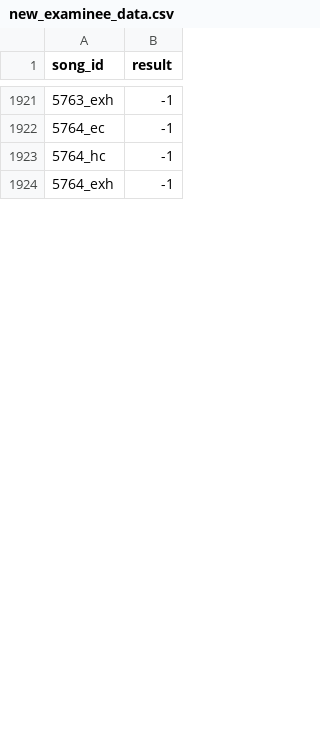
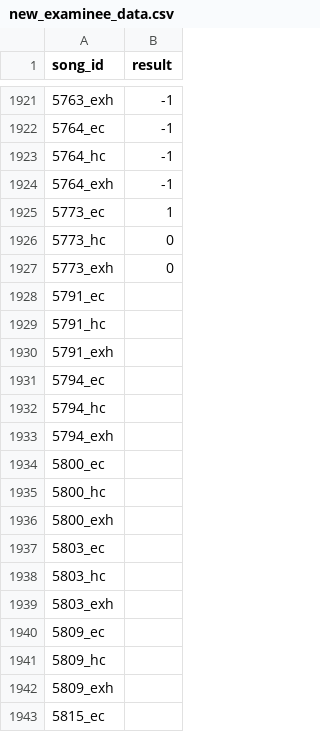
Before and after one commit to ryowatanabe/iidx-clear-ability-estimator, a CSV file: data/new_examinee_data.csv, drawn as a sheet; only a part is shown, gaps mark what is left out; the diff covers the shown part only; the diff names each change by its address in the sheet, - before the commit and + after, or states it on an @@ line.

```diff
--- a/data/new_examinee_data.csv
+++ b/data/new_examinee_data.csv
+row 1925: 5773_ec | 1
+row 1926: 5773_hc | 0
+row 1927: 5773_exh | 0
+row 1928: 5791_ec
+row 1929: 5791_hc
+row 1930: 5791_exh
+row 1931: 5794_ec
+row 1932: 5794_hc
+row 1933: 5794_exh
+row 1934: 5800_ec
+row 1935: 5800_hc
+row 1936: 5800_exh
+row 1937: 5803_ec
+row 1938: 5803_hc
+row 1939: 5803_exh
+row 1940: 5809_ec
+row 1941: 5809_hc
+row 1942: 5809_exh
+row 1943: 5815_ec
```
Also changed, not shown: 44 added rows and 111 edited cells elsewhere in this file, data/clear_ability.csv, data/model_data.csv, 2 other files.
